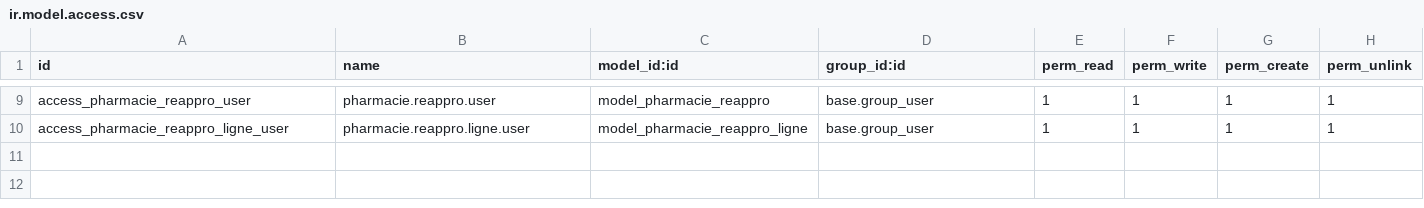
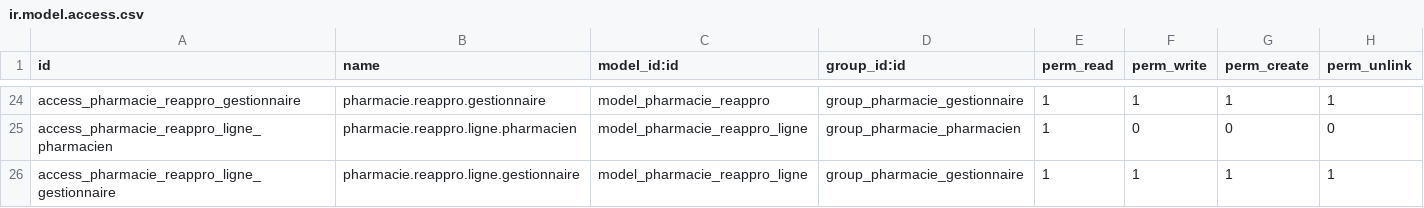
Before and after one commit to nakir00/m2_dsgl_2026_erp_odoo, a CSV file: custom_addons/pharmacie_management/security/ir.model.access.csv, drawn as a sheet; only a part is shown, gaps mark what is left out; addresses are those after the commit; the diff covers the shown part only; the diff names each change by its address in the sheet, - before the commit and + after, or states it on an @@ line.

Commit message:
security: apply the exam's ACL table by role
Replaces the interim base.group_user rows with the exact matrix from
the exam spec (cahier des charges, section 4): Vendeur gets
read-only on médicaments/lots, create+read on ventes/ordonnances, no
access to réappro; Pharmacien gets full CRUD except read-only on
réappro; Gestionnaire gets full CRUD everywhere. Applied to both
header and line models per domain (vente/vente.ligne,
ordonnance/posologie, reappro/reappro.ligne).

Closes #32

```diff
--- a/custom_addons/pharmacie_management/security/ir.model.access.csv
+++ b/custom_addons/pharmacie_management/security/ir.model.access.csv
-A24 (id): access_pharmacie_reappro_user
+A24 (id): access_pharmacie_reappro_gestionnaire
-B24 (name): pharmacie.reappro.user
+B24 (name): pharmacie.reappro.gestionnaire
-D24 (group_id:id): base.group_user
+D24 (group_id:id): group_pharmacie_gestionnaire
+row 25: access_pharmacie_reappro_ligne_pharmacien | pharmacie.reappro.ligne.pharmacien | model_pharmacie_reappro_ligne | group_pharmacie_pharmacien | 1 | 0 | 0 | 0
-A26 (id): access_pharmacie_reappro_ligne_user
+A26 (id): access_pharmacie_reappro_ligne_gestionnaire
-B26 (name): pharmacie.reappro.ligne.user
+B26 (name): pharmacie.reappro.ligne.gestionnaire
-D26 (group_id:id): base.group_user
+D26 (group_id:id): group_pharmacie_gestionnaire
```
Also changed, not shown: 15 added rows and 24 edited cells elsewhere in this file.
